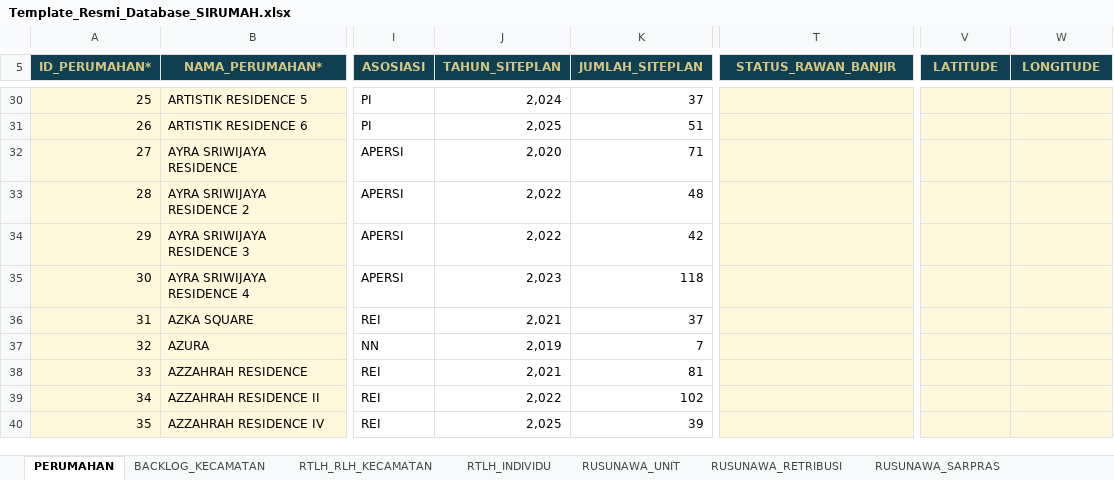
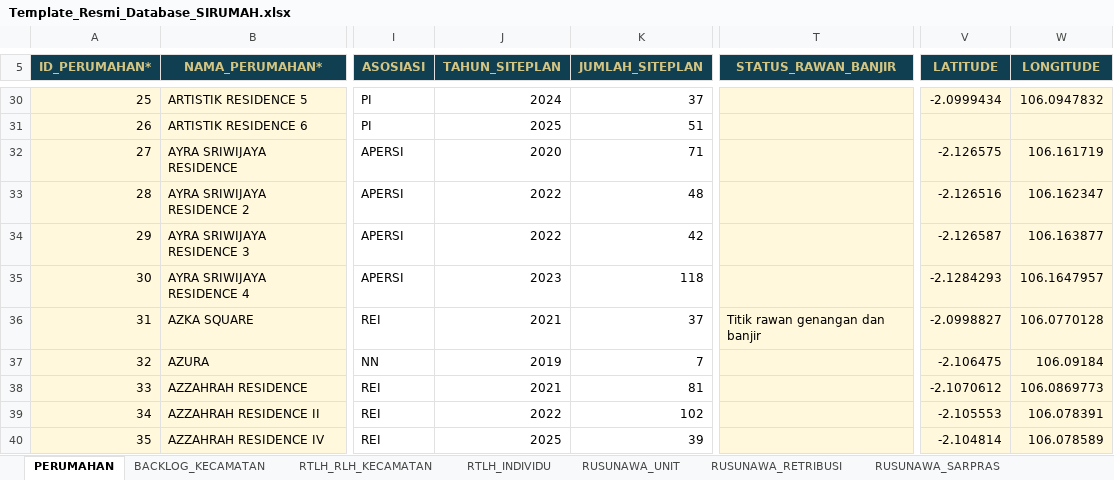
Before and after one commit to andyandriadoria/dashboard-perumahan, an Excel workbook: data/Template_Resmi_Database_SIRUMAH.xlsx, sheet PERUMAHAN, drawn as a sheet; only a part is shown, gaps mark what is left out; values as stored, in another font and other column widths than the file's, no borders; conditional formats and table styles not drawn; the diff covers the shown part only; the diff names each change by its address in the sheet, - before the commit and + after, or states it on an @@ line.

```diff
--- a/data/Template_Resmi_Database_SIRUMAH.xlsx (sheet PERUMAHAN)
+++ b/data/Template_Resmi_Database_SIRUMAH.xlsx (sheet PERUMAHAN)
-J30 (TAHUN_SITEPLAN): 2,024
+J30 (TAHUN_SITEPLAN): 2024
-V30 (LATITUDE): (empty)
+V30 (LATITUDE): -2.0999434
-W30 (LONGITUDE): (empty)
+W30 (LONGITUDE): 106.0947832
-J31 (TAHUN_SITEPLAN): 2,025
+J31 (TAHUN_SITEPLAN): 2025
-J32 (TAHUN_SITEPLAN): 2,020
+J32 (TAHUN_SITEPLAN): 2020
-V32 (LATITUDE): (empty)
+V32 (LATITUDE): -2.126575
-W32 (LONGITUDE): (empty)
+W32 (LONGITUDE): 106.161719
-J33:J34 (TAHUN_SITEPLAN): 2,022
+J33:J34 (TAHUN_SITEPLAN): 2022
-V33 (LATITUDE): (empty)
+V33 (LATITUDE): -2.126516
-W33 (LONGITUDE): (empty)
+W33 (LONGITUDE): 106.162347
-V34 (LATITUDE): (empty)
+V34 (LATITUDE): -2.126587
-W34 (LONGITUDE): (empty)
+W34 (LONGITUDE): 106.163877
-J35 (TAHUN_SITEPLAN): 2,023
+J35 (TAHUN_SITEPLAN): 2023
-V35 (LATITUDE): (empty)
+V35 (LATITUDE): -2.1284293
-W35 (LONGITUDE): (empty)
+W35 (LONGITUDE): 106.1647957
-J36 (TAHUN_SITEPLAN): 2,021
+J36 (TAHUN_SITEPLAN): 2021
-T36 (STATUS_RAWAN_BANJIR): (empty)
+T36 (STATUS_RAWAN_BANJIR): Titik rawan genangan dan banjir
-V36 (LATITUDE): (empty)
+V36 (LATITUDE): -2.0998827
-W36 (LONGITUDE): (empty)
+W36 (LONGITUDE): 106.0770128
-J37 (TAHUN_SITEPLAN): 2,019
+J37 (TAHUN_SITEPLAN): 2019
-V37 (LATITUDE): (empty)
+V37 (LATITUDE): -2.106475
-W37 (LONGITUDE): (empty)
+W37 (LONGITUDE): 106.09184
-J38 (TAHUN_SITEPLAN): 2,021
+J38 (TAHUN_SITEPLAN): 2021
-V38 (LATITUDE): (empty)
+V38 (LATITUDE): -2.1070612
-W38 (LONGITUDE): (empty)
+W38 (LONGITUDE): 106.0869773
-J39 (TAHUN_SITEPLAN): 2,022
+J39 (TAHUN_SITEPLAN): 2022
-V39 (LATITUDE): (empty)
+V39 (LATITUDE): -2.105553
-W39 (LONGITUDE): (empty)
+W39 (LONGITUDE): 106.078391
-J40 (TAHUN_SITEPLAN): 2,025
+J40 (TAHUN_SITEPLAN): 2025
-V40 (LATITUDE): (empty)
+V40 (LATITUDE): -2.104814
-W40 (LONGITUDE): (empty)
+W40 (LONGITUDE): 106.078589
```
Also changed, not shown: 930 edited cells elsewhere in this sheet.
